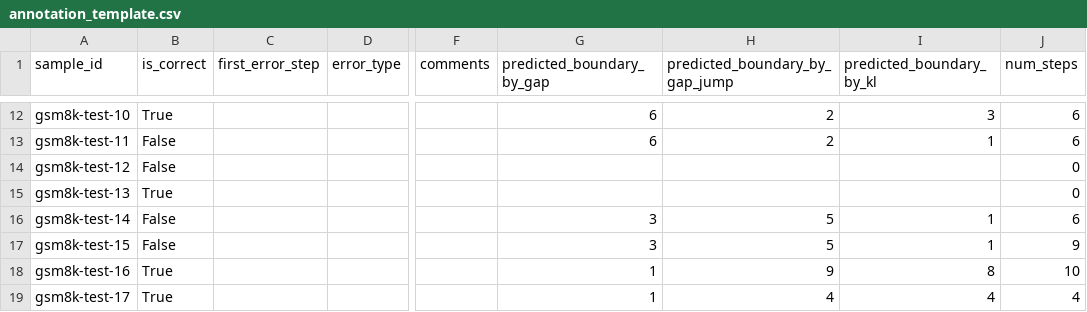
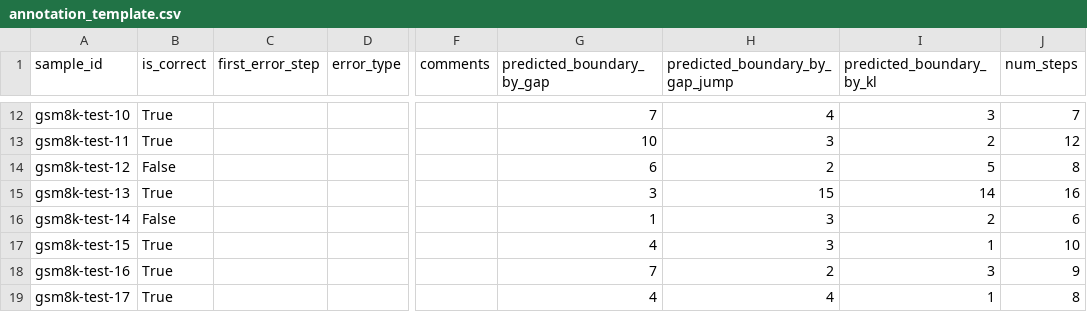
Before and after one commit to emmmleo/Boundary-Aware-Self-Distillation-BASD-, a CSV file: outputs/basd_protocol_run/annotation_template.csv, drawn as a sheet; only a part is shown, gaps mark what is left out; the diff covers the shown part only; the diff names each change by its address in the sheet, - before the commit and + after, or states it on an @@ line.

```diff
--- a/outputs/basd_protocol_run/annotation_template.csv
+++ b/outputs/basd_protocol_run/annotation_template.csv
-G12 (predicted_boundary_by_gap): 6
+G12 (predicted_boundary_by_gap): 7
-H12 (predicted_boundary_by_gap_jump): 2
+H12 (predicted_boundary_by_gap_jump): 4
-J12 (num_steps): 6
+J12 (num_steps): 7
-B13 (is_correct): False
+B13 (is_correct): True
-G13 (predicted_boundary_by_gap): 6
+G13 (predicted_boundary_by_gap): 10
-H13 (predicted_boundary_by_gap_jump): 2
+H13 (predicted_boundary_by_gap_jump): 3
-I13 (predicted_boundary_by_kl): 1
+I13 (predicted_boundary_by_kl): 2
-J13 (num_steps): 6
+J13 (num_steps): 12
-G14 (predicted_boundary_by_gap): (empty)
+G14 (predicted_boundary_by_gap): 6
-H14 (predicted_boundary_by_gap_jump): (empty)
+H14 (predicted_boundary_by_gap_jump): 2
-I14 (predicted_boundary_by_kl): (empty)
+I14 (predicted_boundary_by_kl): 5
-J14 (num_steps): 0
+J14 (num_steps): 8
-G15 (predicted_boundary_by_gap): (empty)
+G15 (predicted_boundary_by_gap): 3
-H15 (predicted_boundary_by_gap_jump): (empty)
+H15 (predicted_boundary_by_gap_jump): 15
-I15 (predicted_boundary_by_kl): (empty)
+I15 (predicted_boundary_by_kl): 14
-J15 (num_steps): 0
+J15 (num_steps): 16
-G16 (predicted_boundary_by_gap): 3
+G16 (predicted_boundary_by_gap): 1
-H16:H17 (predicted_boundary_by_gap_jump): 5
+H16:H17 (predicted_boundary_by_gap_jump): 3
-I16 (predicted_boundary_by_kl): 1
+I16 (predicted_boundary_by_kl): 2
-B17 (is_correct): False
+B17 (is_correct): True
-G17 (predicted_boundary_by_gap): 3
+G17 (predicted_boundary_by_gap): 4
-J17 (num_steps): 9
+J17 (num_steps): 10
-G18 (predicted_boundary_by_gap): 1
+G18 (predicted_boundary_by_gap): 7
-H18 (predicted_boundary_by_gap_jump): 9
+H18 (predicted_boundary_by_gap_jump): 2
-I18 (predicted_boundary_by_kl): 8
+I18 (predicted_boundary_by_kl): 3
-J18 (num_steps): 10
+J18 (num_steps): 9
-G19 (predicted_boundary_by_gap): 1
+G19 (predicted_boundary_by_gap): 4
-I19 (predicted_boundary_by_kl): 4
+I19 (predicted_boundary_by_kl): 1
-J19 (num_steps): 4
+J19 (num_steps): 8
```
Also changed, not shown: 39 edited cells elsewhere in this file, outputs/basd_protocol_analysis/sample_summary.csv, 32 other files.
